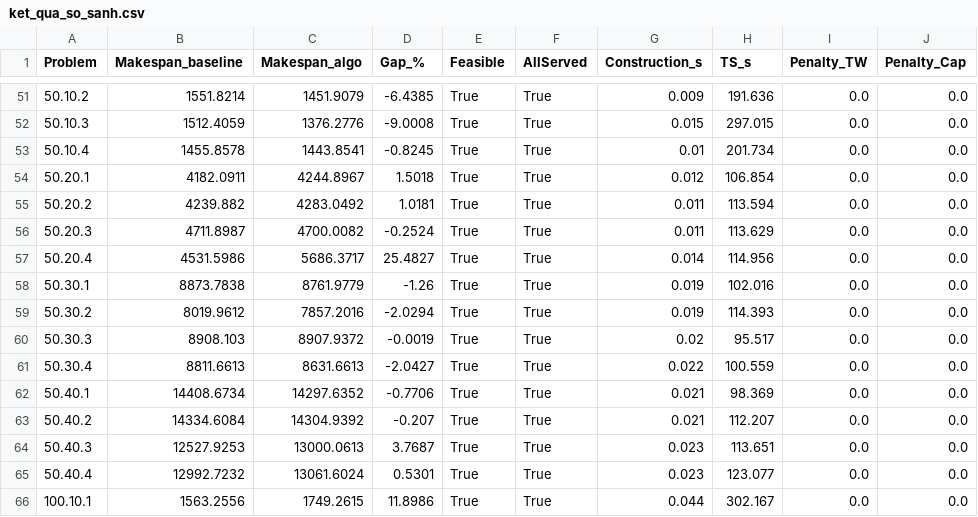
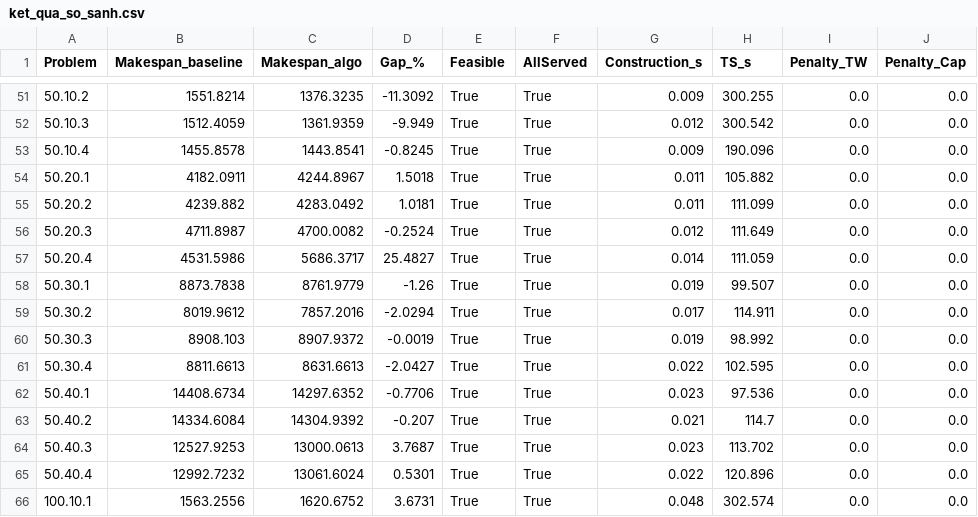
Before and after one commit to Namtxbk/tabusearch, a CSV file: code/ket_qua_so_sanh.csv, drawn as a sheet; only a part is shown, gaps mark what is left out; the diff covers the shown part only; the diff names each change by its address in the sheet, - before the commit and + after, or states it on an @@ line.

```diff
--- a/code/ket_qua_so_sanh.csv
+++ b/code/ket_qua_so_sanh.csv
-C51 (Makespan_algo): 1451.9079
+C51 (Makespan_algo): 1376.3235
-D51 (Gap_%): -6.4385
+D51 (Gap_%): -11.3092
-H51 (TS_s): 191.636
+H51 (TS_s): 300.255
-C52 (Makespan_algo): 1376.2776
+C52 (Makespan_algo): 1361.9359
-D52 (Gap_%): -9.0008
+D52 (Gap_%): -9.949
-G52 (Construction_s): 0.015
+G52 (Construction_s): 0.012
-H52 (TS_s): 297.015
+H52 (TS_s): 300.542
-G53 (Construction_s): 0.01
+G53 (Construction_s): 0.009
-H53 (TS_s): 201.734
+H53 (TS_s): 190.096
-G54 (Construction_s): 0.012
+G54 (Construction_s): 0.011
-H54 (TS_s): 106.854
+H54 (TS_s): 105.882
-H55 (TS_s): 113.594
+H55 (TS_s): 111.099
-G56 (Construction_s): 0.011
+G56 (Construction_s): 0.012
-H56 (TS_s): 113.629
+H56 (TS_s): 111.649
-H57 (TS_s): 114.956
+H57 (TS_s): 111.059
-H58 (TS_s): 102.016
+H58 (TS_s): 99.507
-G59 (Construction_s): 0.019
+G59 (Construction_s): 0.017
-H59 (TS_s): 114.393
+H59 (TS_s): 114.911
-G60 (Construction_s): 0.02
+G60 (Construction_s): 0.019
-H60 (TS_s): 95.517
+H60 (TS_s): 98.992
-H61 (TS_s): 100.559
+H61 (TS_s): 102.595
-G62 (Construction_s): 0.021
+G62 (Construction_s): 0.023
-H62 (TS_s): 98.369
+H62 (TS_s): 97.536
-H63 (TS_s): 112.207
+H63 (TS_s): 114.7
-H64 (TS_s): 113.651
+H64 (TS_s): 113.702
-G65 (Construction_s): 0.023
+G65 (Construction_s): 0.022
-H65 (TS_s): 123.077
+H65 (TS_s): 120.896
-C66 (Makespan_algo): 1749.2615
+C66 (Makespan_algo): 1620.6752
-D66 (Gap_%): 11.8986
+D66 (Gap_%): 3.6731
-G66 (Construction_s): 0.044
+G66 (Construction_s): 0.048
-H66 (TS_s): 302.167
+H66 (TS_s): 302.574
```
Also changed, not shown: 100 edited cells elsewhere in this file, 5 other files.
